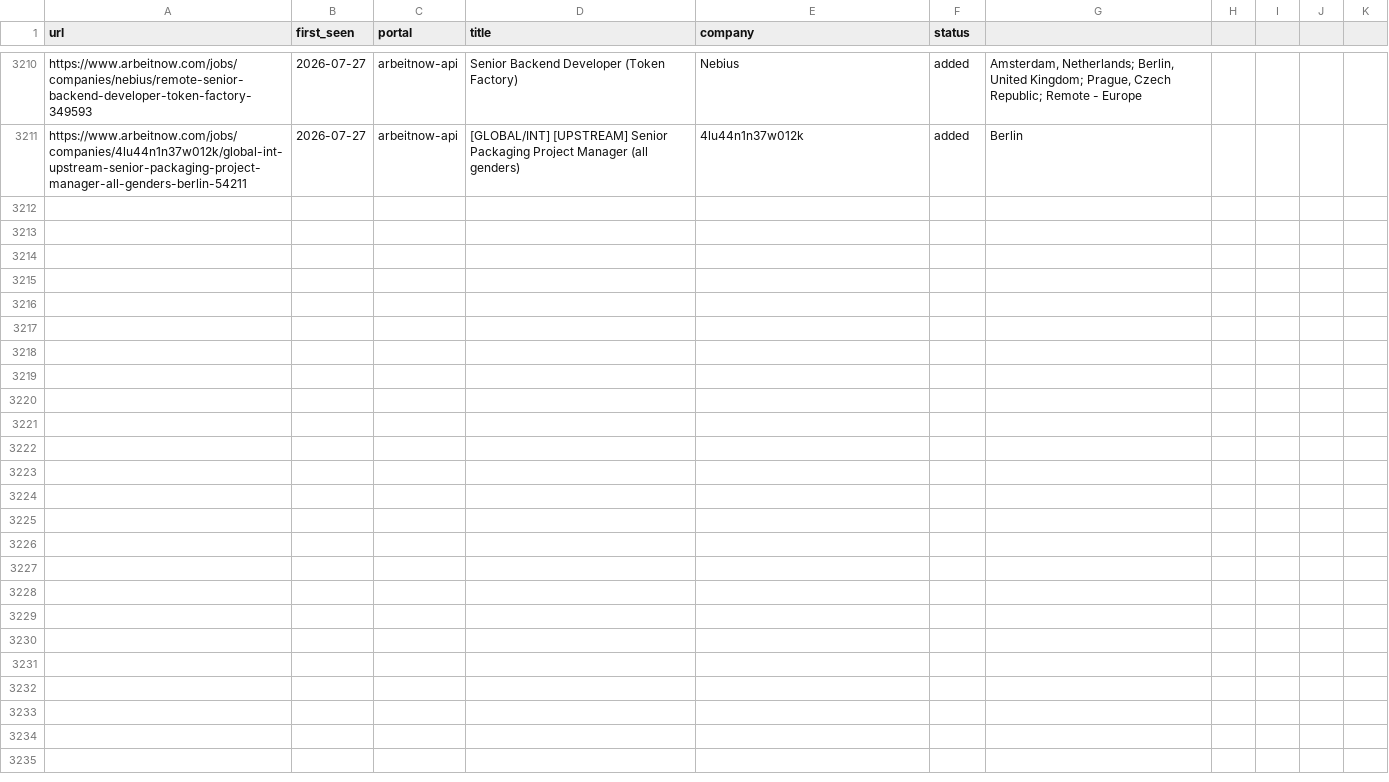
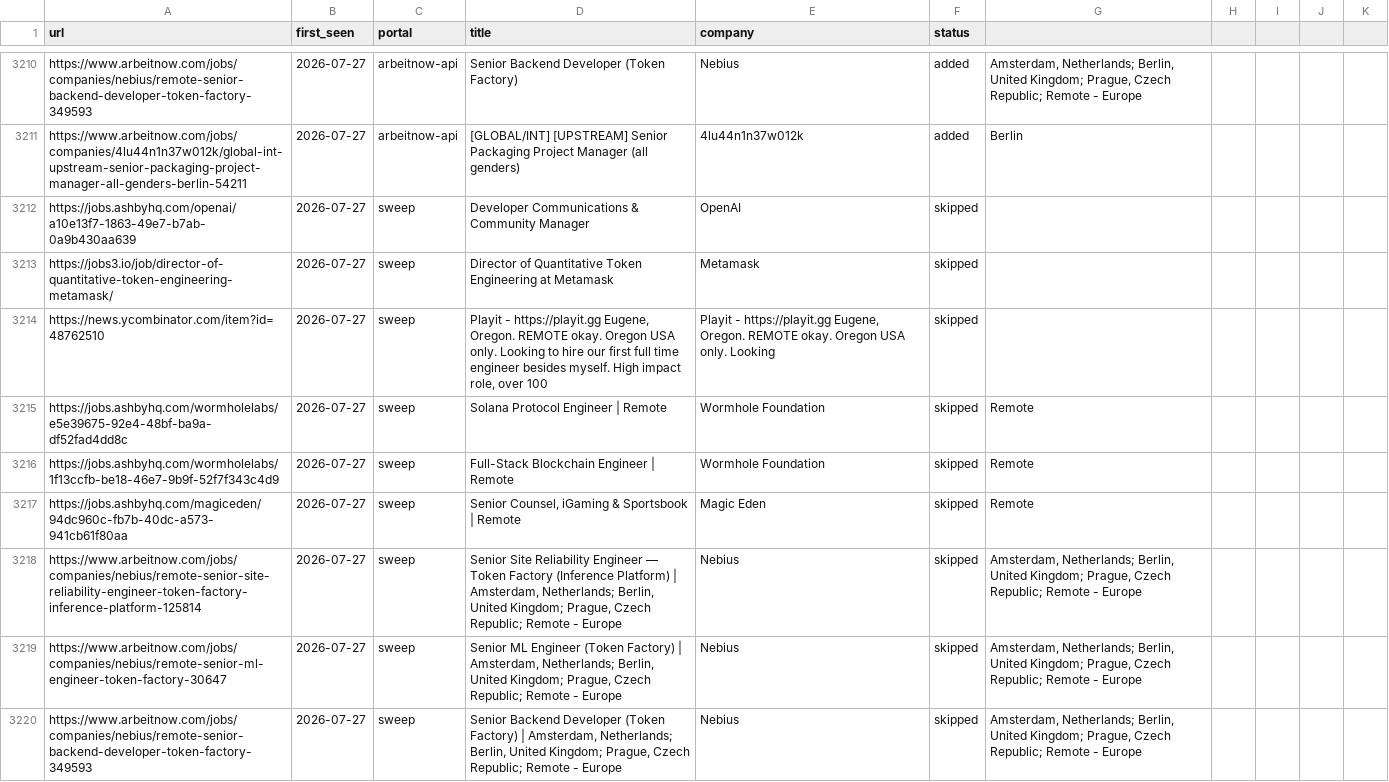
Before and after one commit to Craesol/career-ops, a TSV file: data/scan-history.tsv, drawn as a sheet; only a part is shown, gaps mark what is left out; the diff names each change by its address in the sheet, - before the commit and + after, or states it on an @@ line.

```diff
--- a/data/scan-history.tsv
+++ b/data/scan-history.tsv
+row 3212: https://jobs.ashbyhq.com/openai/a10e13f7-1863-49e7-b7ab-0a9b430aa639 | 2026-07-27 | sweep | Developer Communications & Community Manager | OpenAI | skipped
+row 3213: https://jobs3.io/job/director-of-quantitative-token-engineering-metamask/ | 2026-07-27 | sweep | Director of Quantitative Token Engineering at Metamask | Metamask | skipped
+row 3214: https://news.ycombinator.com/item?id=48762510 | 2026-07-27 | sweep | Playit - https://playit.gg Eugene, Oregon. REMOTE okay. Oregon USA only. Looking to hire our first full time engineer besides myself. High impact role, over 100 | Playit - https://playit.gg Eugene, Oregon. REMOTE okay. Oregon USA only. Looking | skipped
+row 3215: https://jobs.ashbyhq.com/wormholelabs/e5e39675-92e4-48bf-ba9a-df52fad4dd8c | 2026-07-27 | sweep | Solana Protocol Engineer | Remote | Wormhole Foundation | skipped | Remote
+row 3216: https://jobs.ashbyhq.com/wormholelabs/1f13ccfb-be18-46e7-9b9f-52f7f343c4d9 | 2026-07-27 | sweep | Full-Stack Blockchain Engineer | Remote | Wormhole Foundation | skipped | Remote
+row 3217: https://jobs.ashbyhq.com/magiceden/94dc960c-fb7b-40dc-a573-941cb61f80aa | 2026-07-27 | sweep | Senior Counsel, iGaming & Sportsbook | Remote | Magic Eden | skipped | Remote
+row 3218: https://www.arbeitnow.com/jobs/companies/nebius/remote-senior-site-reliability-engineer-token-factory-inference-platform-125814 | 2026-07-27 | sweep | Senior Site Reliability Engineer — Token Factory (Inference Platform) | Amsterdam, Netherlands; Berlin, United Kingdom; Prague, Czech Republic; Remote - Europe | Nebius | skipped | Amsterdam, Netherlands; Berlin, United Kingdom; Prague, Czech Republic; Remote - Europe
+row 3219: https://www.arbeitnow.com/jobs/companies/nebius/remote-senior-ml-engineer-token-factory-30647 | 2026-07-27 | sweep | Senior ML Engineer (Token Factory) | Amsterdam, Netherlands; Berlin, United Kingdom; Prague, Czech Republic; Remote - Europe | Nebius | skipped | Amsterdam, Netherlands; Berlin, United Kingdom; Prague, Czech Republic; Remote - Europe
+row 3220: https://www.arbeitnow.com/jobs/companies/nebius/remote-senior-backend-developer-token-factory-349593 | 2026-07-27 | sweep | Senior Backend Developer (Token Factory) | Amsterdam, Netherlands; Berlin, United Kingdom; Prague, Czech Republic; Remote - Europe | Nebius | skipped | Amsterdam, Netherlands; Berlin, United Kingdom; Prague, Czech Republic; Remote - Europe
```
Also changed, not shown: 3 other files.
